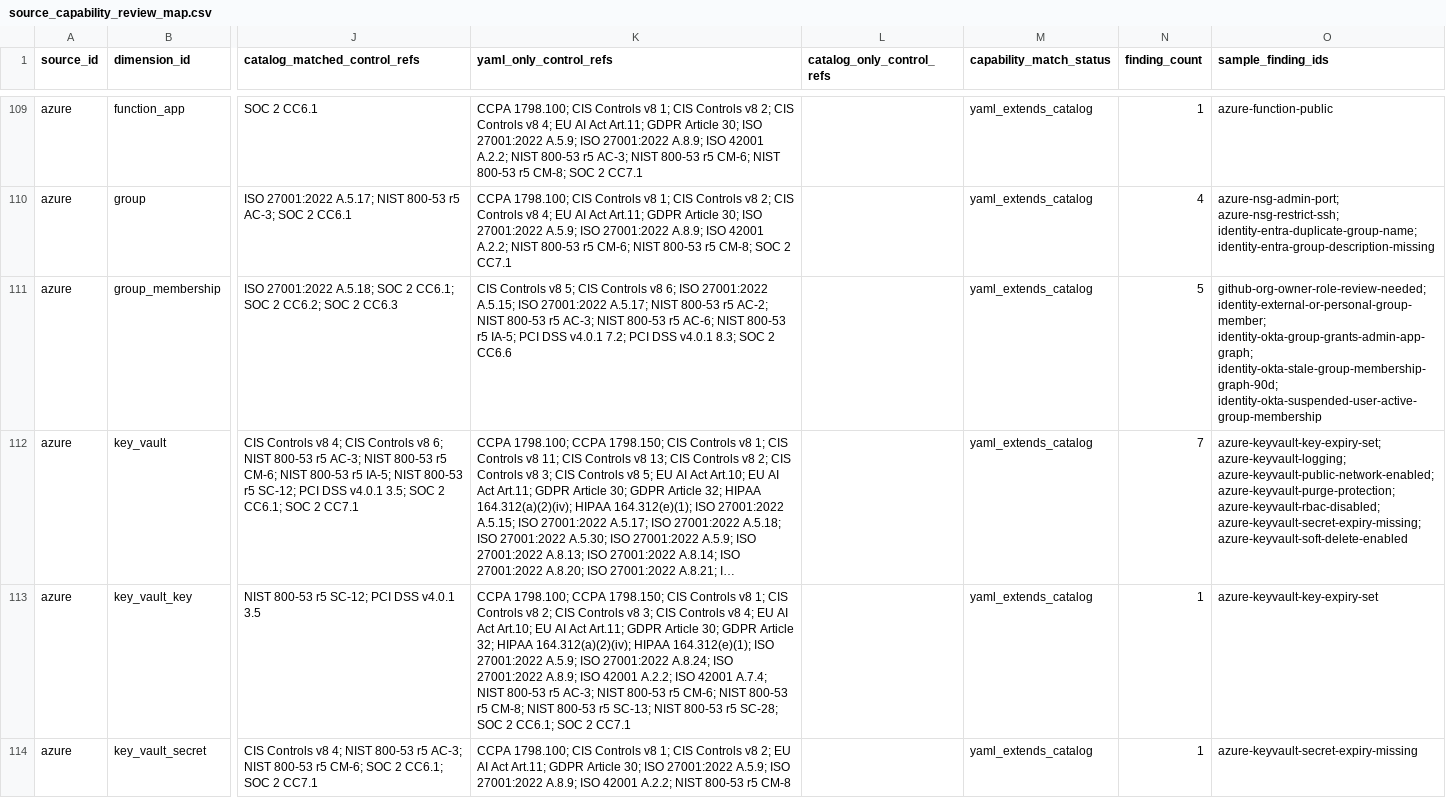
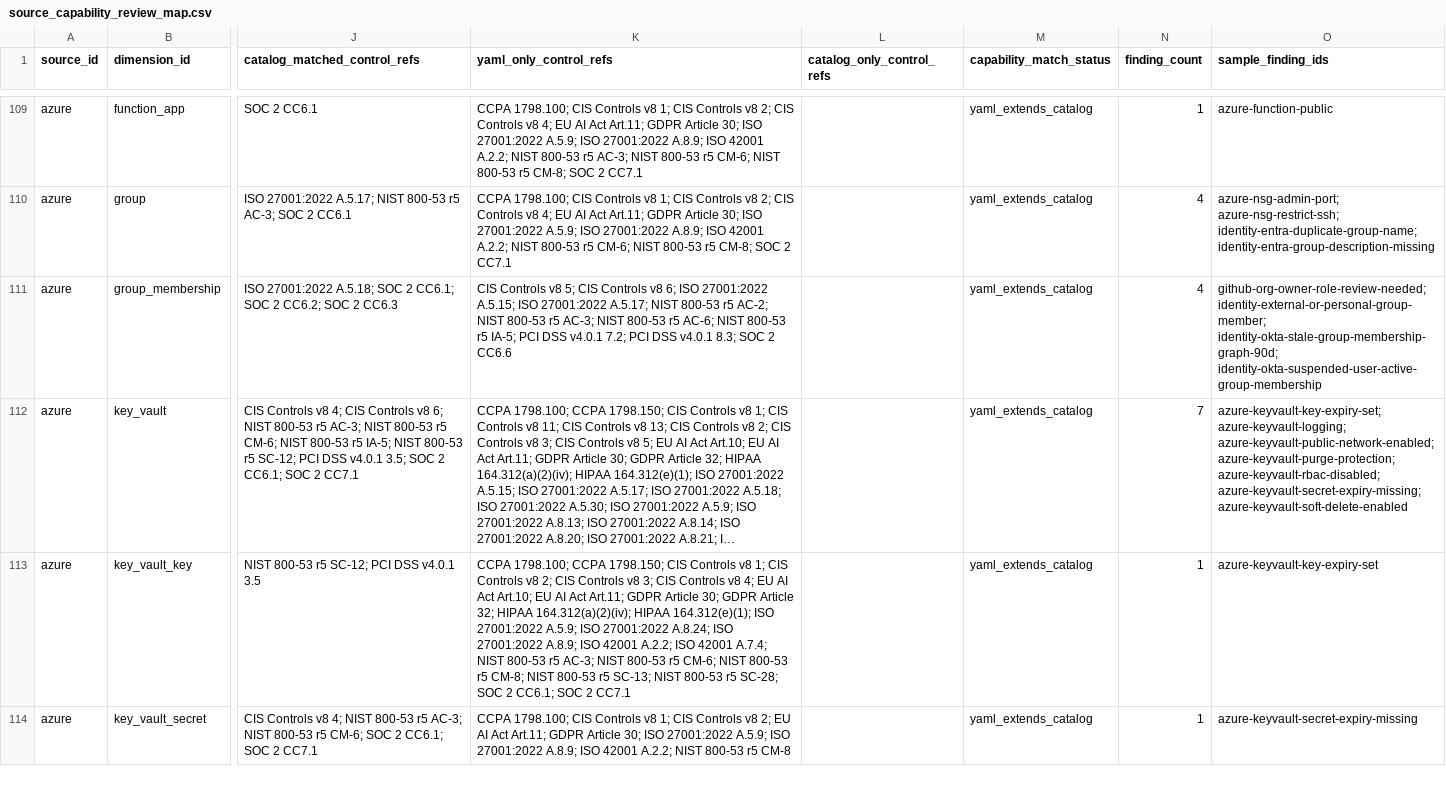
Before and after one commit to writer/cerebro, a CSV file: docs/reference/policy-compliance-mapping/source_capability_review_map.csv, drawn as a sheet; only a part is shown, gaps mark what is left out; long unchanged cells end in …; the diff covers the shown part only; the diff names each change by its address in the sheet, - before the commit and + after, or states it on an @@ line.

Commit message:
[codex] Add Okta access review evidence coverage (#1574)

```diff
--- a/docs/reference/policy-compliance-mapping/source_capability_review_map.csv
+++ b/docs/reference/policy-compliance-mapping/source_capability_review_map.csv
-N111 (finding_count): 5
+N111 (finding_count): 4
-O111 (sample_finding_ids): github-org-owner-role-review-needed; identity-external-or-personal-group-member; identity-okta-group-grants-admin-app-graph; identity-okta-stale-group-membership-graph-90d; identity-okta-suspended-user-active-group-membership
+O111 (sample_finding_ids): github-org-owner-role-review-needed; identity-external-or-personal-group-member; identity-okta-stale-group-membership-graph-90d; identity-okta-suspended-user-active-group-membership
```
Also changed, not shown: 3 added rows and 16 edited cells elsewhere in this file, docs/reference/policy-compliance-mapping/overview.csv, 21 other files.
